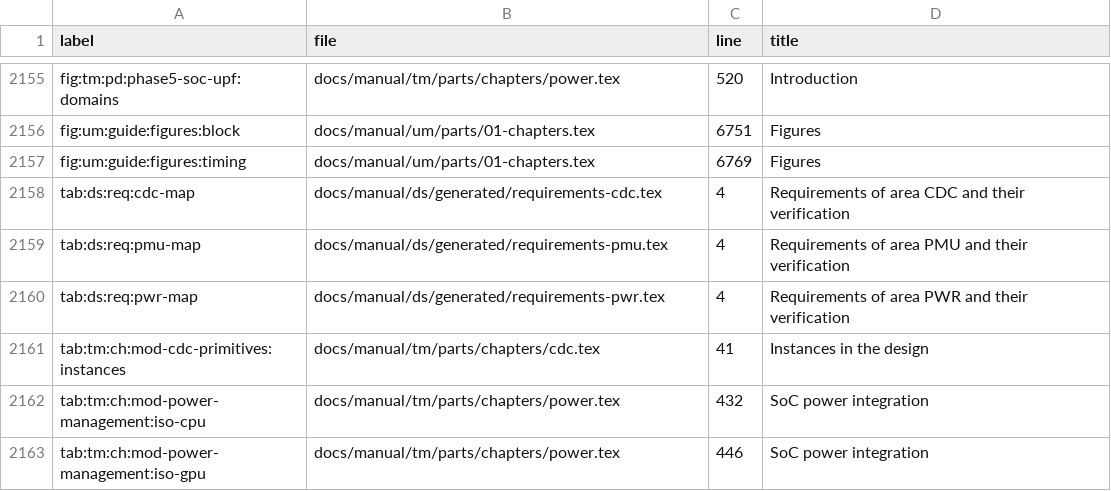
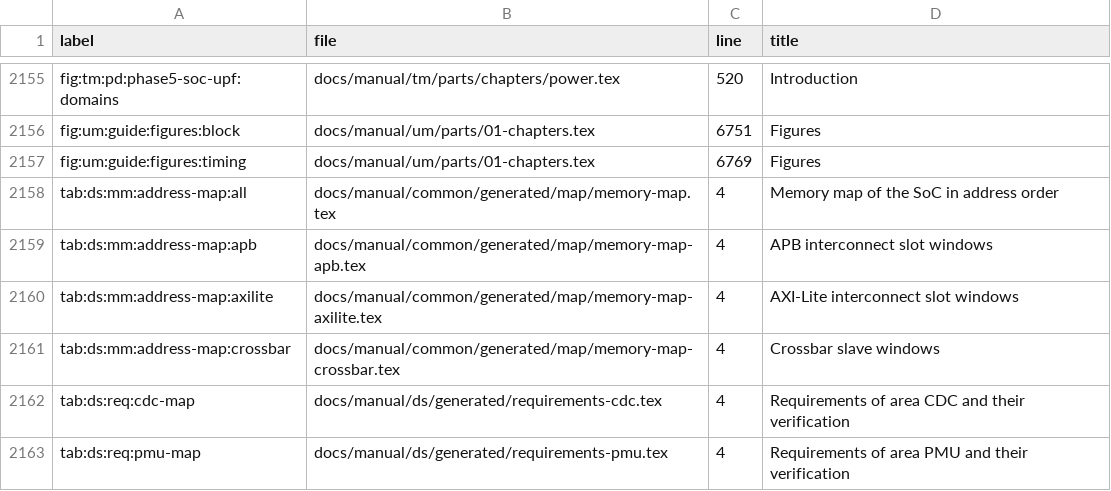
Before and after one commit to chuanseng-ng/claude_verilog_test, a TSV file: docs/manual/common/labels.tsv, drawn as a sheet; only a part is shown, gaps mark what is left out; the shorter side is filled out with more unchanged rows.

Commit message:
[Env] Add a memory-map generator and unpacked-array support to the fact tables

```diff
--- a/docs/manual/common/labels.tsv
+++ b/docs/manual/common/labels.tsv
@@ -2157,2 +2157,6 @@ fig:um:guide:figures:block	docs/manual/um/parts/01-chapters.tex	6751	Figures
 fig:um:guide:figures:timing	docs/manual/um/parts/01-chapters.tex	6769	Figures
+tab:ds:mm:address-map:all	docs/manual/common/generated/map/memory-map.tex	4	Memory map of the SoC in address order
+tab:ds:mm:address-map:apb	docs/manual/common/generated/map/memory-map-apb.tex	4	APB interconnect slot windows
+tab:ds:mm:address-map:axilite	docs/manual/common/generated/map/memory-map-axilite.tex	4	AXI-Lite interconnect slot windows
+tab:ds:mm:address-map:crossbar	docs/manual/common/generated/map/memory-map-crossbar.tex	4	Crossbar slave windows
 tab:ds:req:cdc-map	docs/manual/ds/generated/requirements-cdc.tex	4	Requirements of area CDC and their verification
```
Also changed, not shown: 11 other files.
